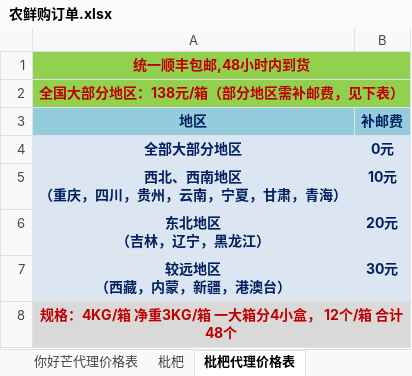
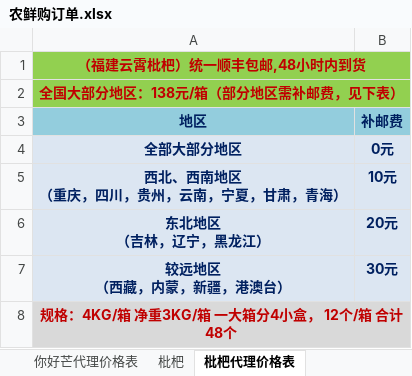
Before and after one commit to ettor/miyou, an Excel workbook: Documents/农鲜购订单.xlsx, sheet 枇杷代理价格表, drawn as a sheet; values as stored, in another font and other column widths than the file's, no borders; the diff names each change by its address in the sheet, - before the commit and + after, or states it on an @@ line.

```diff
--- a/Documents/农鲜购订单.xlsx (sheet 枇杷代理价格表)
+++ b/Documents/农鲜购订单.xlsx (sheet 枇杷代理价格表)
-A1 (地区): 统一顺丰包邮,48小时内到货
+A1 (地区): （福建云霄枇杷）统一顺丰包邮,48小时内到货
```
Also changed, not shown: sheet 你好芒代理价格表.
